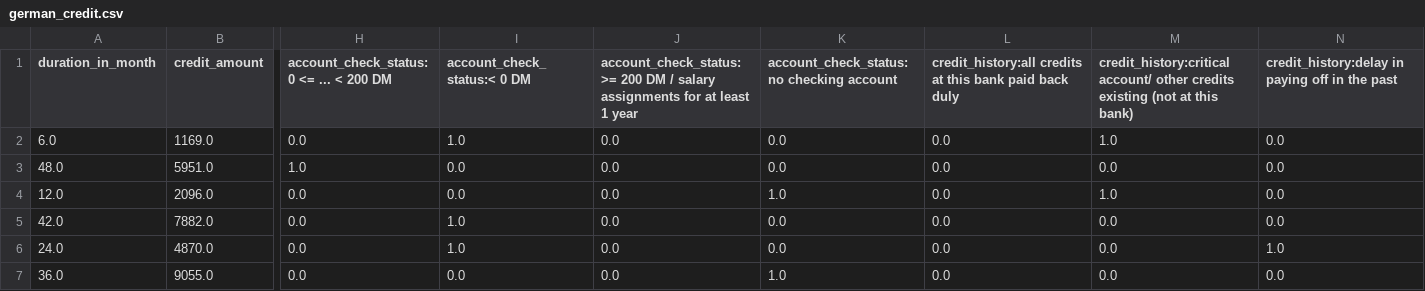
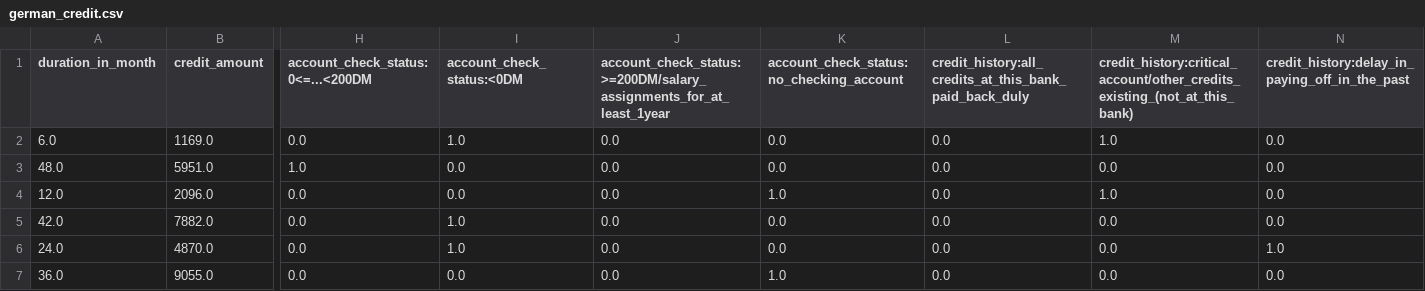
Before and after one commit to kelicht/dace, a CSV file: data/german_credit.csv, drawn as a sheet; only a part is shown, gaps mark what is left out; the diff covers the shown part only; the diff names each change by its address in the sheet, - before the commit and + after, or states it on an @@ line.

```diff
--- a/data/german_credit.csv
+++ b/data/german_credit.csv
-H1: account_check_status:0 <= ... < 200 DM
+H1: account_check_status:0<=...<200DM
-I1: account_check_status:< 0 DM
+I1: account_check_status:<0DM
-J1: account_check_status:>= 200 DM / salary assignments for at least 1 year
+J1: account_check_status:>=200DM/salary_assignments_for_at_least_1year
-K1: account_check_status:no checking account
+K1: account_check_status:no_checking_account
-L1: credit_history:all credits at this bank paid back duly
+L1: credit_history:all_credits_at_this_bank_paid_back_duly
-M1: credit_history:critical account/ other credits existing (not at this bank)
+M1: credit_history:critical_account/other_credits_existing_(not_at_this_bank)
-N1: credit_history:delay in paying off in the past
+N1: credit_history:delay_in_paying_off_in_the_past
```
Also changed, not shown: 29 edited cells elsewhere in this file, data/diabetes.csv, data/wine.csv, 10 other files.
